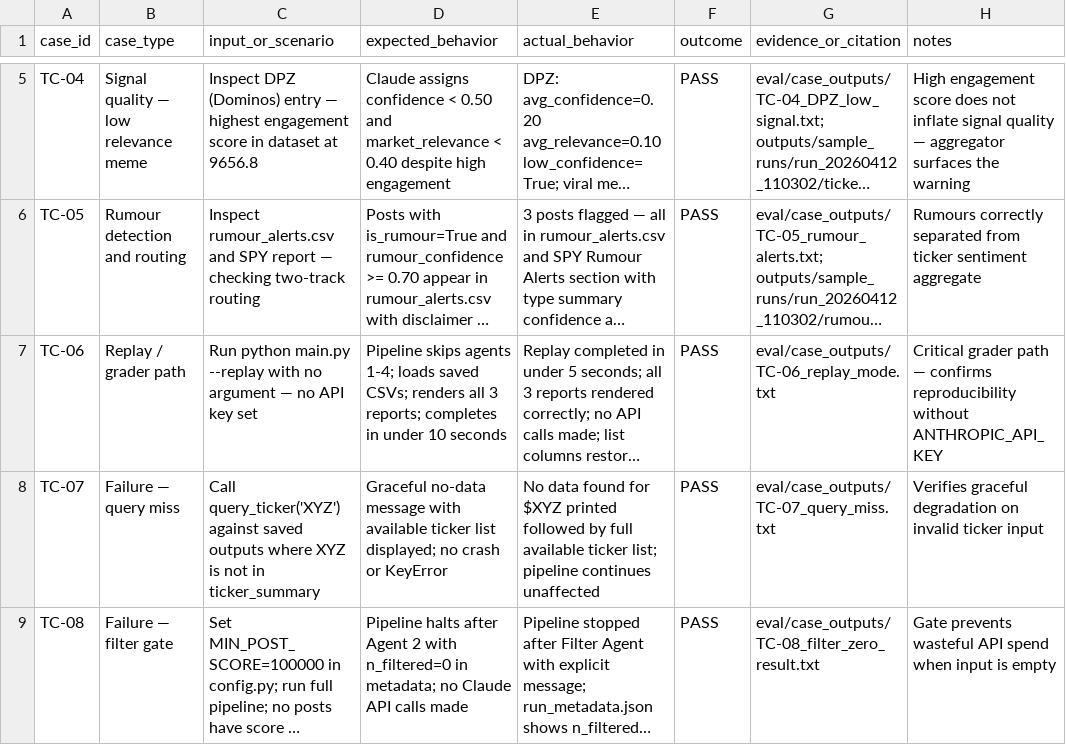
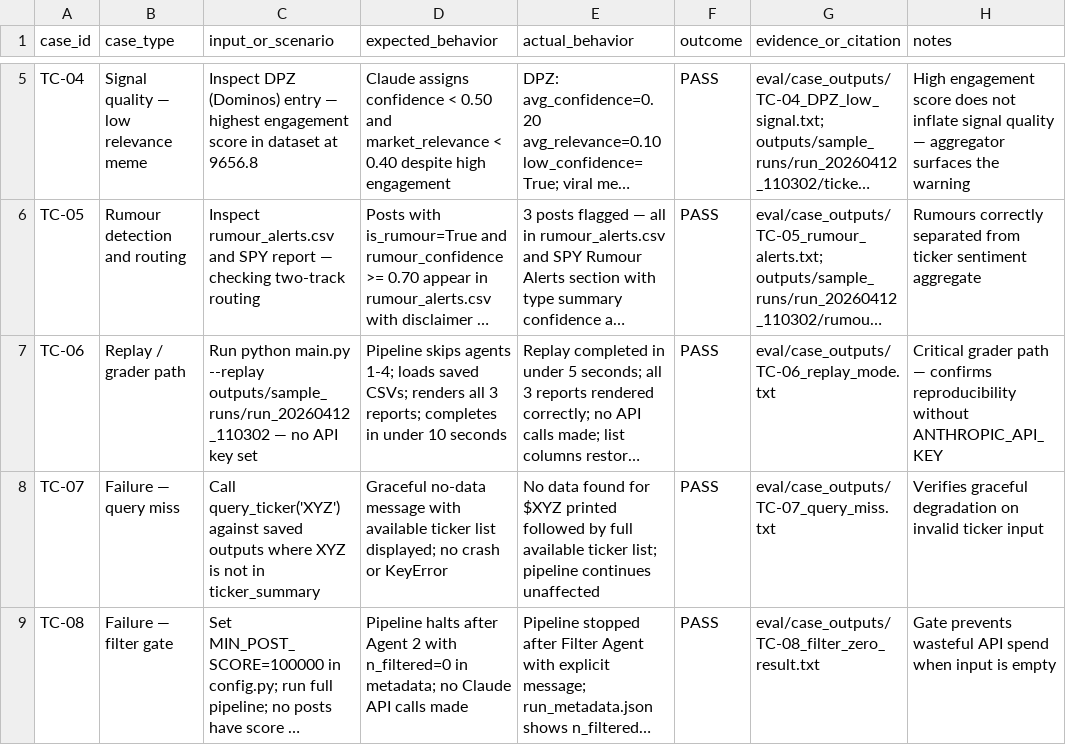
Before and after one commit to farrukhmasood1/SentimentEdge, a CSV file: eval/evaluation_results.csv, drawn as a sheet; only a part is shown, gaps mark what is left out; long unchanged cells end in …; the diff names each change by its address in the sheet, - before the commit and + after, or states it on an @@ line.

```diff
--- a/eval/evaluation_results.csv
+++ b/eval/evaluation_results.csv
-C7 (input_or_scenario): …main.py --replay with no argument — no…
+C7 (input_or_scenario): …main.py --replay outputs/sample_runs/run_20260412_110302 — no…
```
Also changed, not shown: eval/test_cases.csv, 1 other file.
